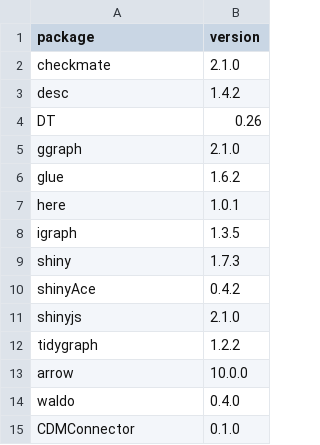
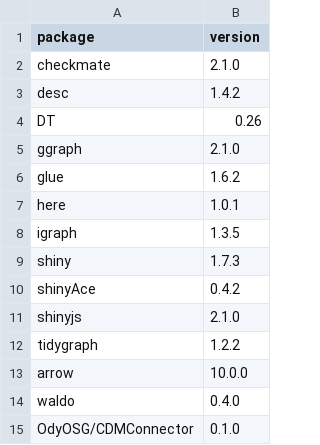
Before and after one commit to mvankessel-EMC/DependencyReviewerWhitelists, a CSV file: dependencies.csv, drawn as a sheet.

Commit message:
Update dependencies.csv
Updated CDMConnector from CRAN to Github "OdyOSG/CDMConnector"

```diff
--- a/dependencies.csv
+++ b/dependencies.csv
@@ -14,2 +14,2 @@ package,version
 "waldo","0.4.0"
-"CDMConnector","0.1.0"
+"OdyOSG/CDMConnector","0.1.0"
```
